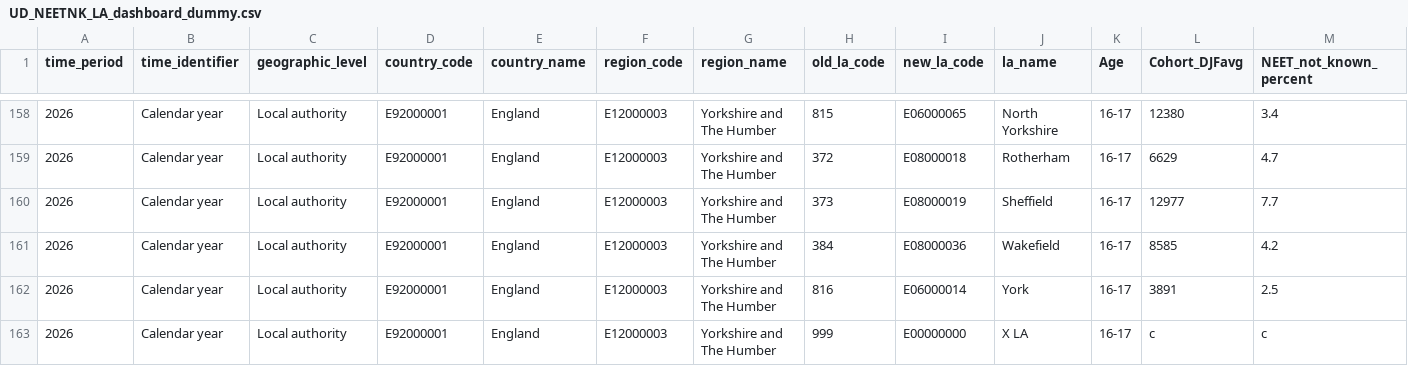
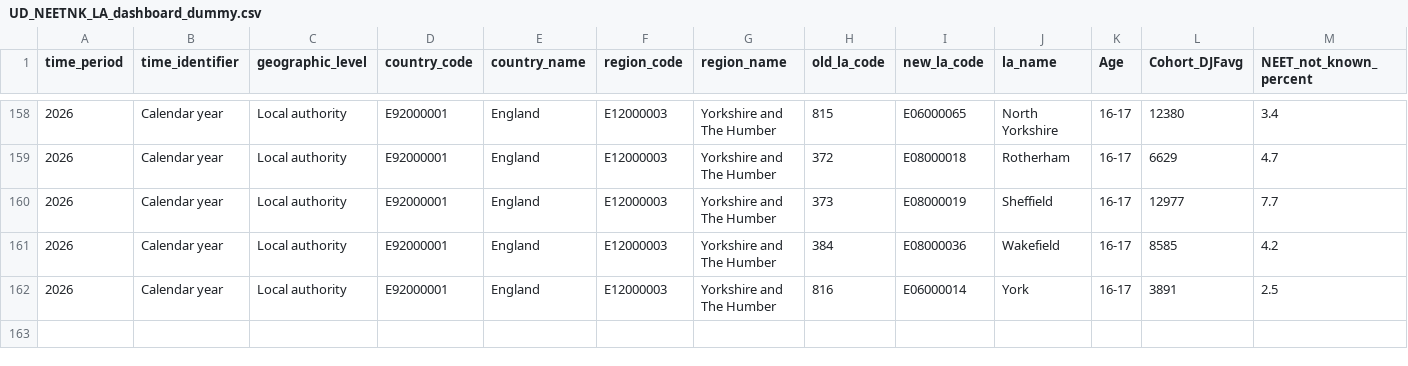
Before and after one commit to dfe-analytical-services/nccis_localauthority_dashboard, a CSV file: data/UD_NEETNK_LA_dashboard_dummy.csv, drawn as a sheet; only a part is shown, gaps mark what is left out; rows hold the shown columns only; the diff names each change by its address in the sheet, - before the commit and + after, or states it on an @@ line.

Commit message:
LB removed last line from dummy file - reason for failure?

```diff
--- a/data/UD_NEETNK_LA_dashboard_dummy.csv
+++ b/data/UD_NEETNK_LA_dashboard_dummy.csv
-row 163: 2026 | Calendar year | Local authority | E92000001 | England | E12000003 | Yorkshire and The Humber | 999 | E00000000 | X LA | 16-17 | c | c
```
